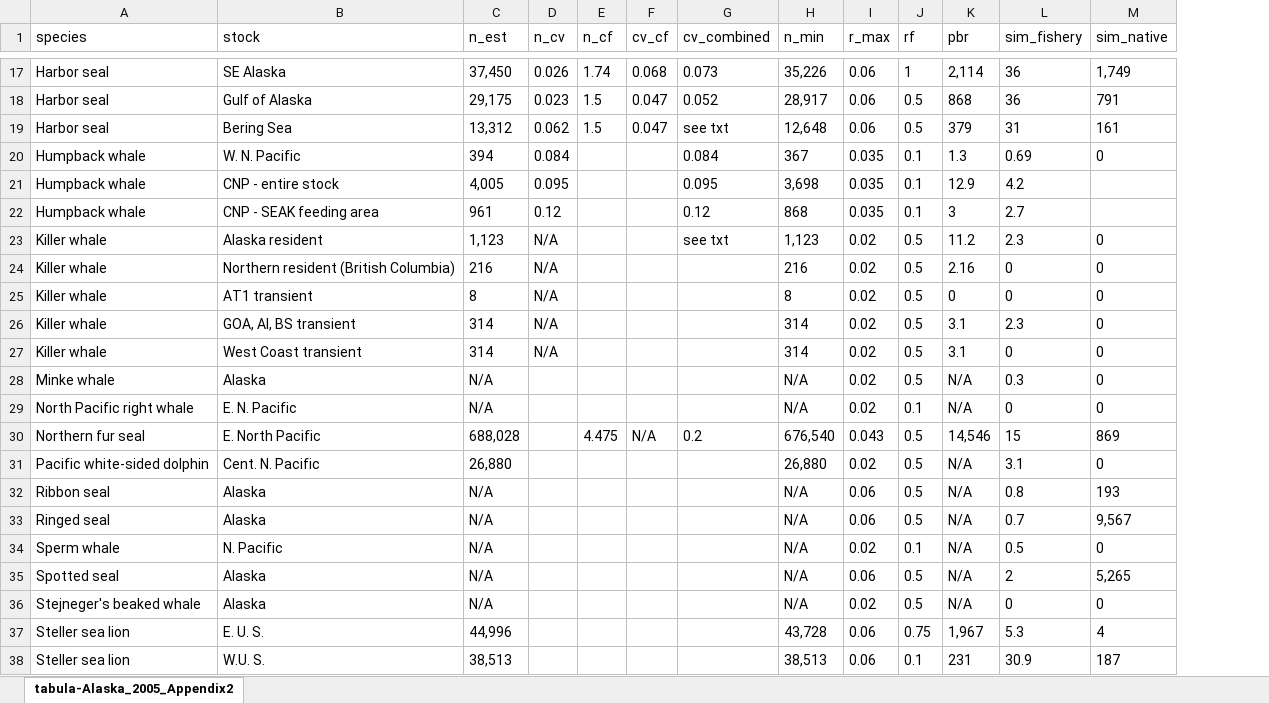
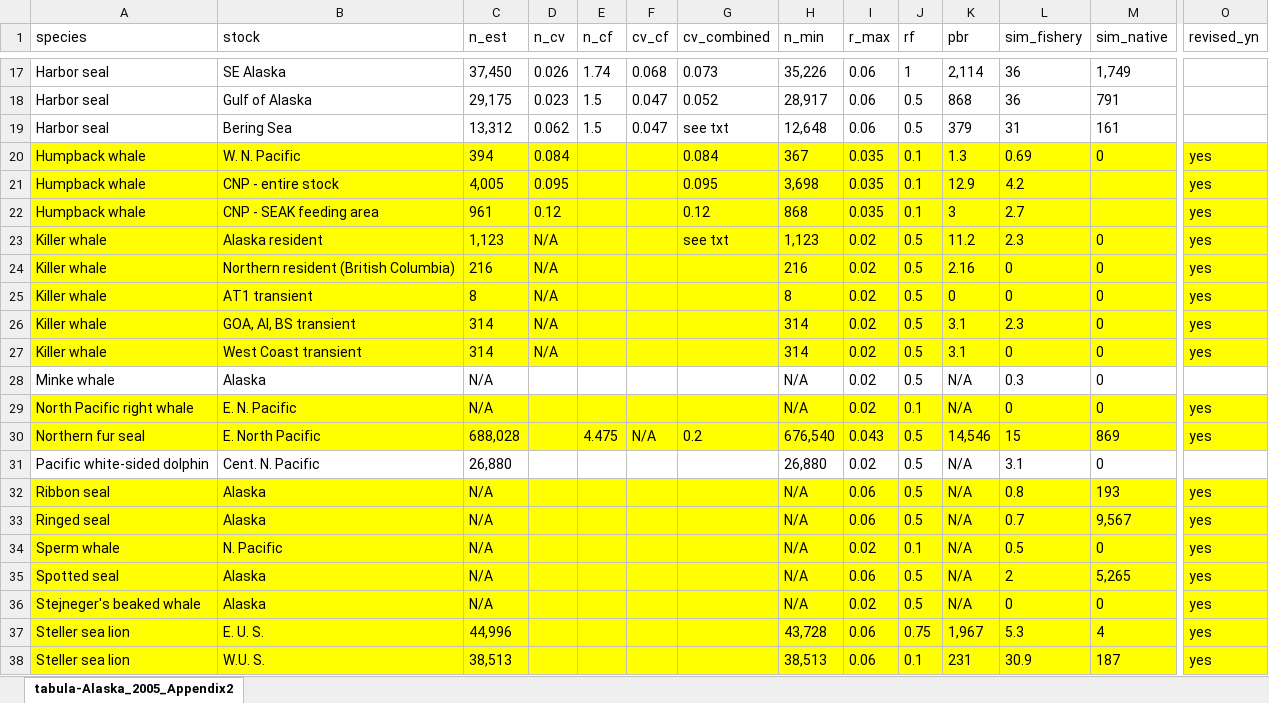
Before and after one commit to cfree14/us_sar_synthesis, an Excel workbook: data/sars/alaska/tables/Alaska_2005_Appendix2.xlsx, sheet tabula-Alaska_2005_Appendix2, drawn as a sheet; only a part is shown, gaps mark what is left out; values as stored, in another font and other column widths than the file's, no borders; the diff covers the shown part only; the diff names each change by its address in the sheet, - before the commit and + after, or states it on an @@ line.

```diff
--- a/data/sars/alaska/tables/Alaska_2005_Appendix2.xlsx (sheet tabula-Alaska_2005_Appendix2)
+++ b/data/sars/alaska/tables/Alaska_2005_Appendix2.xlsx (sheet tabula-Alaska_2005_Appendix2)
+column O (revised_yn), rows 20-38: yes | yes | yes | yes | yes | yes | yes | yes |  | yes | yes |  | yes | yes | yes | yes | yes | yes | yes
-A20:M27 fill: none
+A20:M27 fill: #FFFF00
-A29:M30 fill: none
+A29:M30 fill: #FFFF00
-A32:M38 fill: none
+A32:M38 fill: #FFFF00
```
Also changed, not shown: cell formats elsewhere in this sheet, data/sars/alaska/tables/Alaska_2003_Appendix2.xlsx, data/sars/alaska/tables/Alaska_2009_Appendix2.xlsx, 29 other files.
